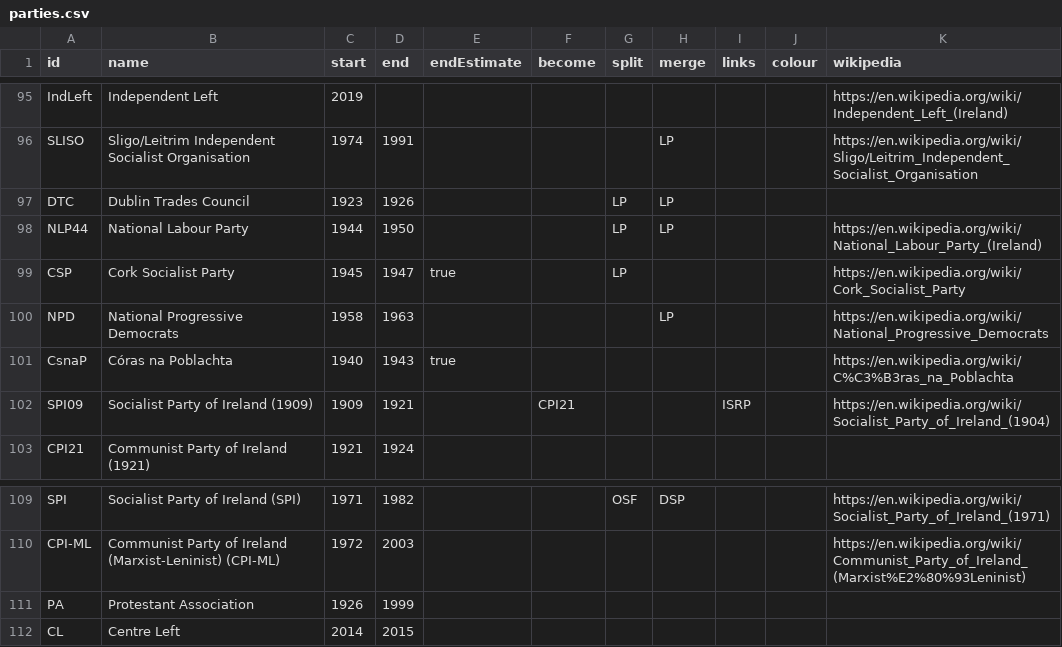
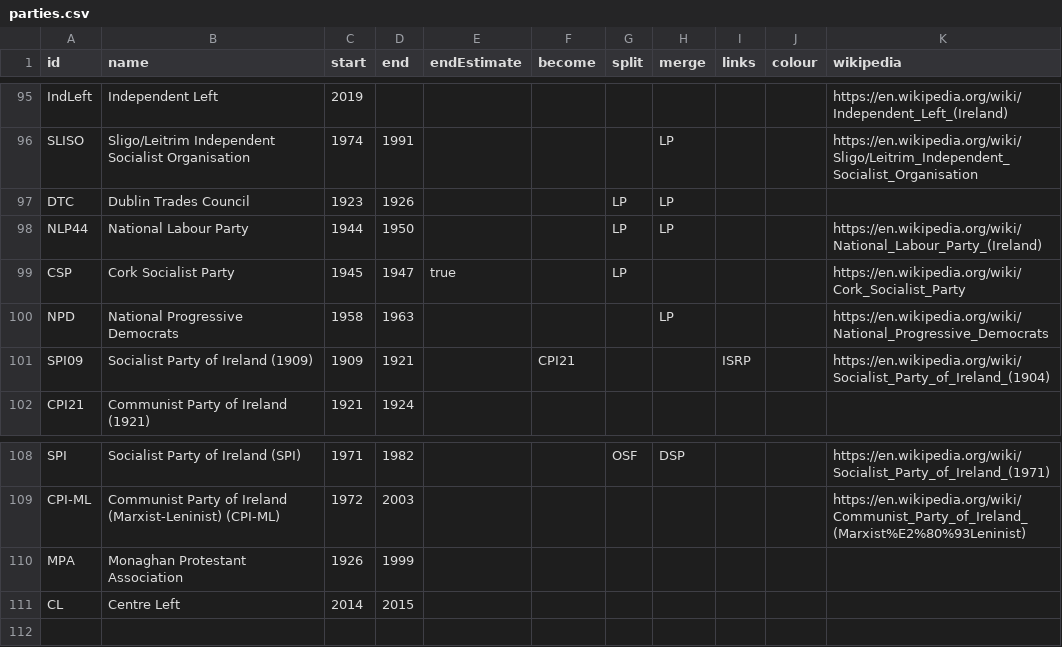
Before and after one commit to Aonrud/Irish-Electoral-Parties, a CSV file: docs/parties.csv, drawn as a sheet; only a part is shown, gaps mark what is left out.

Commit message:
content: corrections to parties
* Remove duplicated Corás na Poblachta
* Change Protestant Association to Monaghan Protestant Association, as Cavan may have been distinct group

Thanks to comments from John Goodwillie: https://cedarlounge.wordpress.com/2023/07/30/electoral-parties-in-the-republic-of-ireland-is-there-anything-to-be-said-for-another-graph/#comment-830584

```diff
--- a/docs/parties.csv
+++ b/docs/parties.csv
@@ -100,3 +100,2 @@ CSP,Cork Socialist Party,1945,1947,true,,LP,,,,https://en.wikipedia.org/wiki/Cor
 NPD,National Progressive Democrats,1958,1963,,,,LP,,,https://en.wikipedia.org/wiki/National_Progressive_Democrats
-CsnaP,Córas na Poblachta,1940,1943,true,,,,,,https://en.wikipedia.org/wiki/C%C3%B3ras_na_Poblachta
 SPI09,Socialist Party of Ireland (1909),1909,1921,,CPI21,,,ISRP,,https://en.wikipedia.org/wiki/Socialist_Party_of_Ireland_(1904)
@@ -110,3 +109,3 @@ SPI,Socialist Party of Ireland (SPI),1971,1982,,,OSF,DSP,,,https://en.wikipedia.
 CPI-ML,Communist Party of Ireland (Marxist-Leninist) (CPI-ML),1972,2003,,,,,,,https://en.wikipedia.org/wiki/Communist_Party_of_Ireland_(Marxist%E2%80%93Leninist)
-PA,Protestant Association,1926,1999,,,,,,,
+MPA,Monaghan Protestant Association,1926,1999,,,,,,,
 CL,Centre Left,2014,2015,,,,,,,
```
